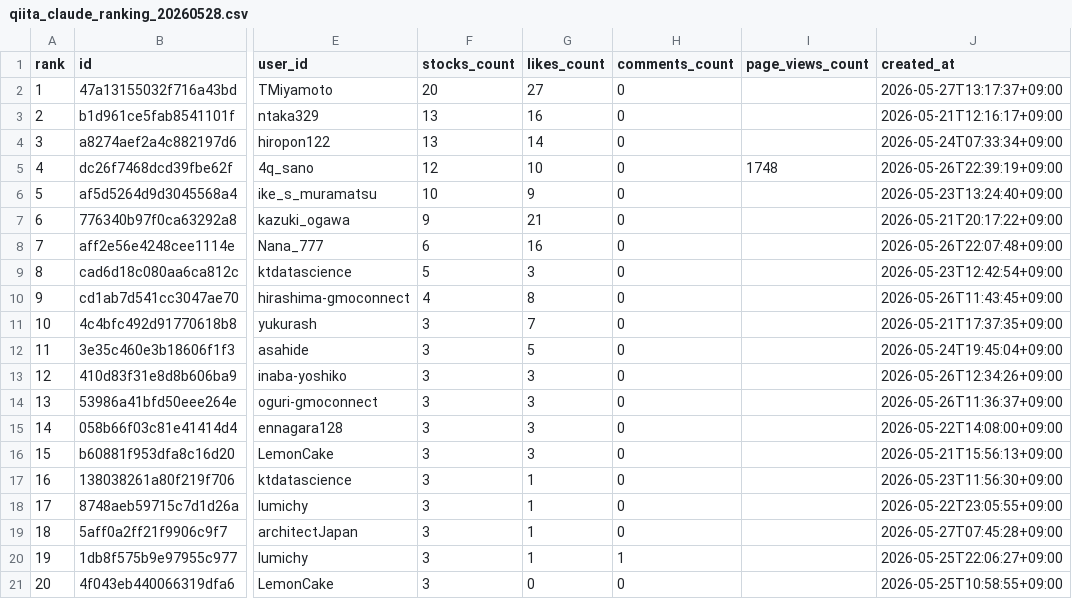
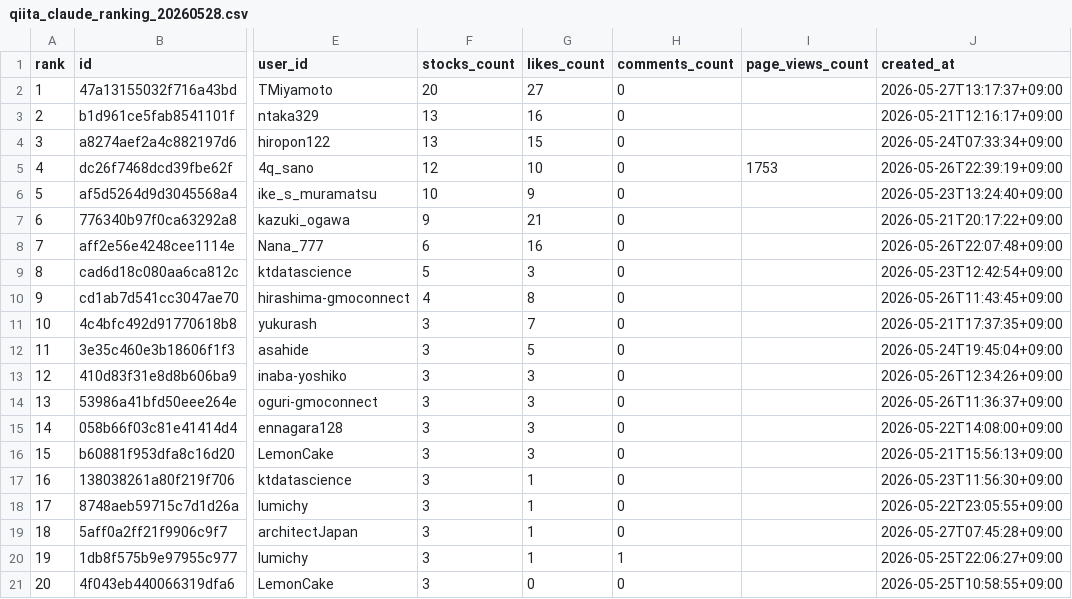
Before and after one commit to TakanobuSano/qiita-claude-ranking, a CSV file: output/qiita_claude_ranking_20260528.csv, drawn as a sheet; only a part is shown, gaps mark what is left out; the diff names each change by its address in the sheet, - before the commit and + after, or states it on an @@ line.

```diff
--- a/output/qiita_claude_ranking_20260528.csv
+++ b/output/qiita_claude_ranking_20260528.csv
-G4 (likes_count): 14
+G4 (likes_count): 15
-I5 (page_views_count): 1748
+I5 (page_views_count): 1753
```
Also changed, not shown: 1 other file.
